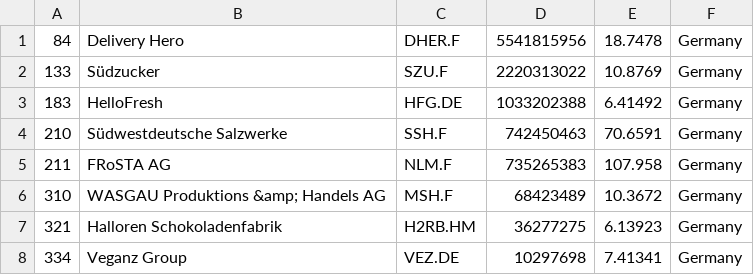
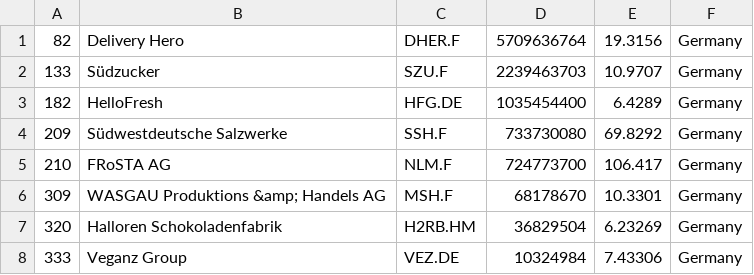
Before and after one commit to andaribu/merida-june-6-2024, a CSV file: companies_germany.csv, drawn as a sheet.

```diff
--- a/companies_germany.csv
+++ b/companies_germany.csv
@@ -1,8 +1,8 @@
-"84","Delivery Hero","DHER.F","5541815956","18.7478","Germany"
-"133","Südzucker","SZU.F","2220313022","10.8769","Germany"
-"183","HelloFresh","HFG.DE","1033202388","6.41492","Germany"
-"210","Südwestdeutsche Salzwerke","SSH.F","742450463","70.6591","Germany"
-"211","FRoSTA AG","NLM.F","735265383","107.958","Germany"
-"310","WASGAU Produktions &amp; Handels AG","MSH.F","68423489","10.3672","Germany"
-"321","Halloren Schokoladenfabrik","H2RB.HM","36277275","6.13923","Germany"
-"334","Veganz Group","VEZ.DE","10297698","7.41341","Germany"
+"82","Delivery Hero","DHER.F","5709636764","19.3156","Germany"
+"133","Südzucker","SZU.F","2239463703","10.9707","Germany"
+"182","HelloFresh","HFG.DE","1035454400","6.4289","Germany"
+"209","Südwestdeutsche Salzwerke","SSH.F","733730080","69.8292","Germany"
+"210","FRoSTA AG","NLM.F","724773700","106.417","Germany"
+"309","WASGAU Produktions &amp; Handels AG","MSH.F","68178670","10.3301","Germany"
+"320","Halloren Schokoladenfabrik","H2RB.HM","36829504","6.23269","Germany"
+"333","Veganz Group","VEZ.DE","10324984","7.43306","Germany"
```
Also changed, not shown: companies_france.csv, companies_united_kingdom.csv, 1 other file.
